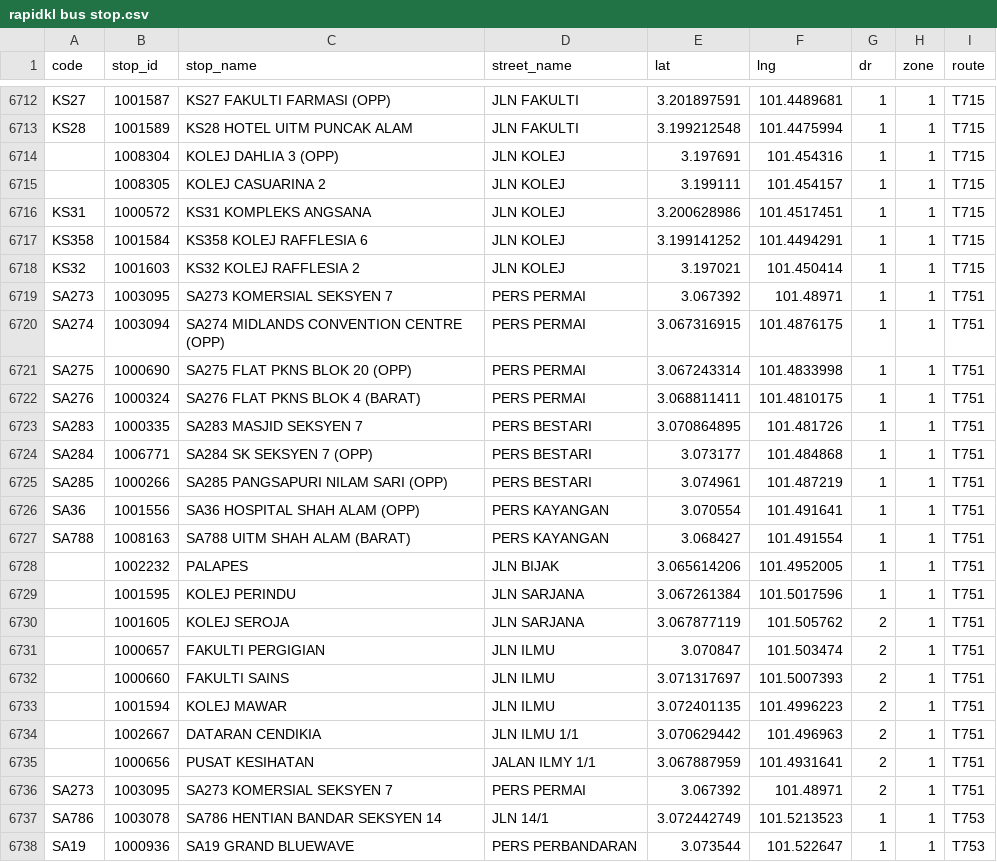
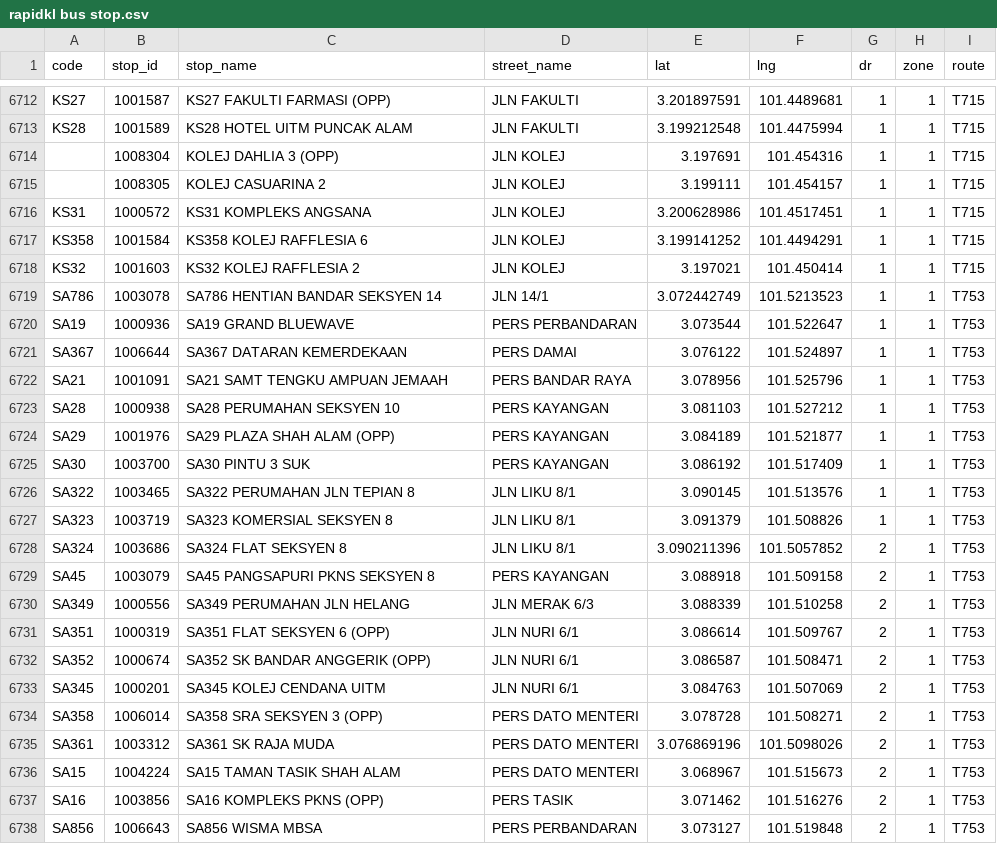
Before and after one commit to Zh9567/Klang-Valley-bus-stops, a CSV file: rapidkl bus stop.csv, drawn as a sheet; only a part is shown, gaps mark what is left out; the shorter side is filled out with more unchanged rows.

Commit message:
remove T751 terminated

```diff
--- a/rapidkl bus stop.csv
+++ b/rapidkl bus stop.csv
@@ -6718,20 +6718,2 @@ KS358,1001584,KS358 KOLEJ RAFFLESIA 6,JLN KOLEJ,3.199141252,101.4494291,1,1,T715
 KS32,1001603,KS32 KOLEJ RAFFLESIA 2,JLN KOLEJ,3.197021,101.450414,1,1,T715
-SA273,1003095,SA273 KOMERSIAL SEKSYEN 7,PERS PERMAI,3.067392,101.48971,1,1,T751
-SA274,1003094,SA274 MIDLANDS CONVENTION CENTRE (OPP),PERS PERMAI,3.067316915,101.4876175,1,1,T751
-SA275,1000690,SA275 FLAT PKNS BLOK 20 (OPP),PERS PERMAI,3.067243314,101.4833998,1,1,T751
-SA276,1000324,SA276 FLAT PKNS BLOK 4 (BARAT),PERS PERMAI,3.068811411,101.4810175,1,1,T751
-SA283,1000335,SA283 MASJID SEKSYEN 7,PERS BESTARI,3.070864895,101.481726,1,1,T751
-SA284,1006771,SA284 SK SEKSYEN 7 (OPP),PERS BESTARI,3.073177,101.484868,1,1,T751
-SA285,1000266,SA285 PANGSAPURI NILAM SARI (OPP),PERS BESTARI,3.074961,101.487219,1,1,T751
-SA36,1001556,SA36 HOSPITAL SHAH ALAM (OPP),PERS KAYANGAN,3.070554,101.491641,1,1,T751
-SA788,1008163,SA788 UITM SHAH ALAM (BARAT),PERS KAYANGAN,3.068427,101.491554,1,1,T751
-,1002232,PALAPES,JLN BIJAK,3.065614206,101.4952005,1,1,T751
-,1001595,KOLEJ PERINDU,JLN SARJANA,3.067261384,101.5017596,1,1,T751
-,1001605,KOLEJ SEROJA,JLN SARJANA,3.067877119,101.505762,2,1,T751
-,1000657,FAKULTI PERGIGIAN,JLN ILMU,3.070847,101.503474,2,1,T751
-,1000660,FAKULTI SAINS,JLN ILMU,3.071317697,101.5007393,2,1,T751
-,1001594,KOLEJ MAWAR,JLN ILMU,3.072401135,101.4996223,2,1,T751
-,1002667,DATARAN CENDIKIA,JLN ILMU 1/1,3.070629442,101.496963,2,1,T751
-,1000656,PUSAT KESIHATAN,JALAN ILMY 1/1,3.067887959,101.4931641,2,1,T751
-SA273,1003095,SA273 KOMERSIAL SEKSYEN 7,PERS PERMAI,3.067392,101.48971,2,1,T751
 SA786,1003078,SA786 HENTIAN BANDAR SEKSYEN 14,JLN 14/1,3.072442749,101.5213523,1,1,T753
```
